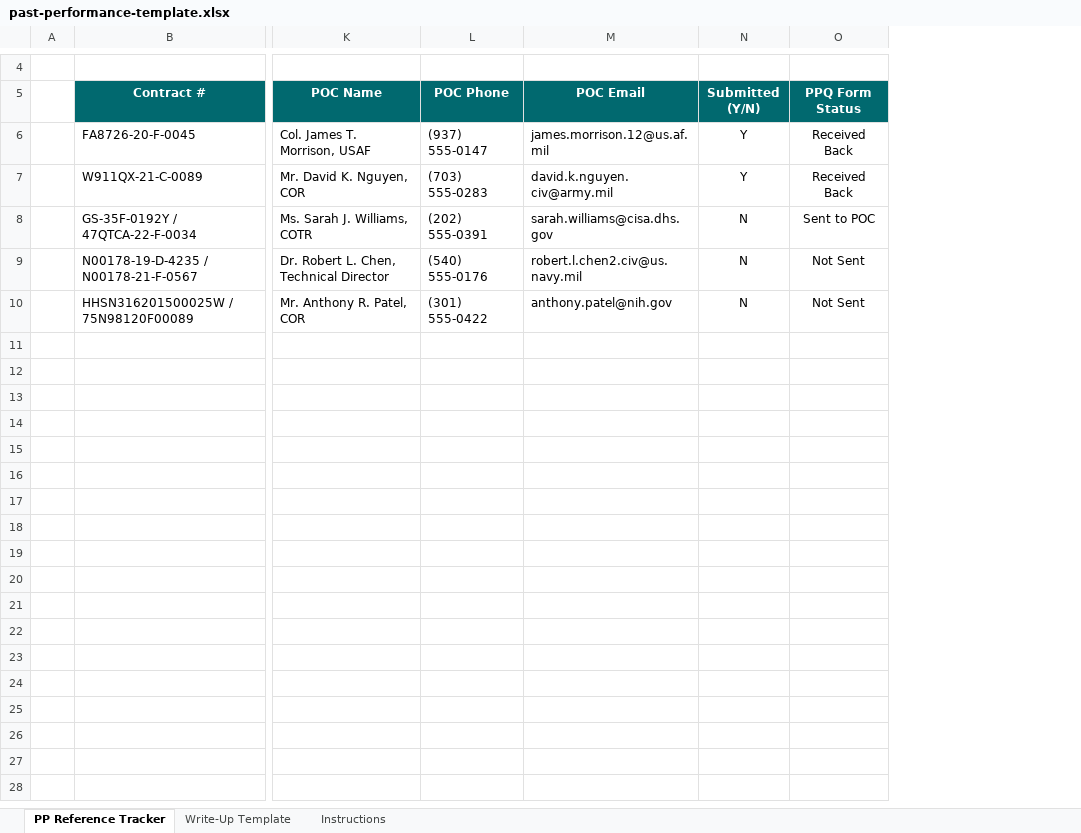
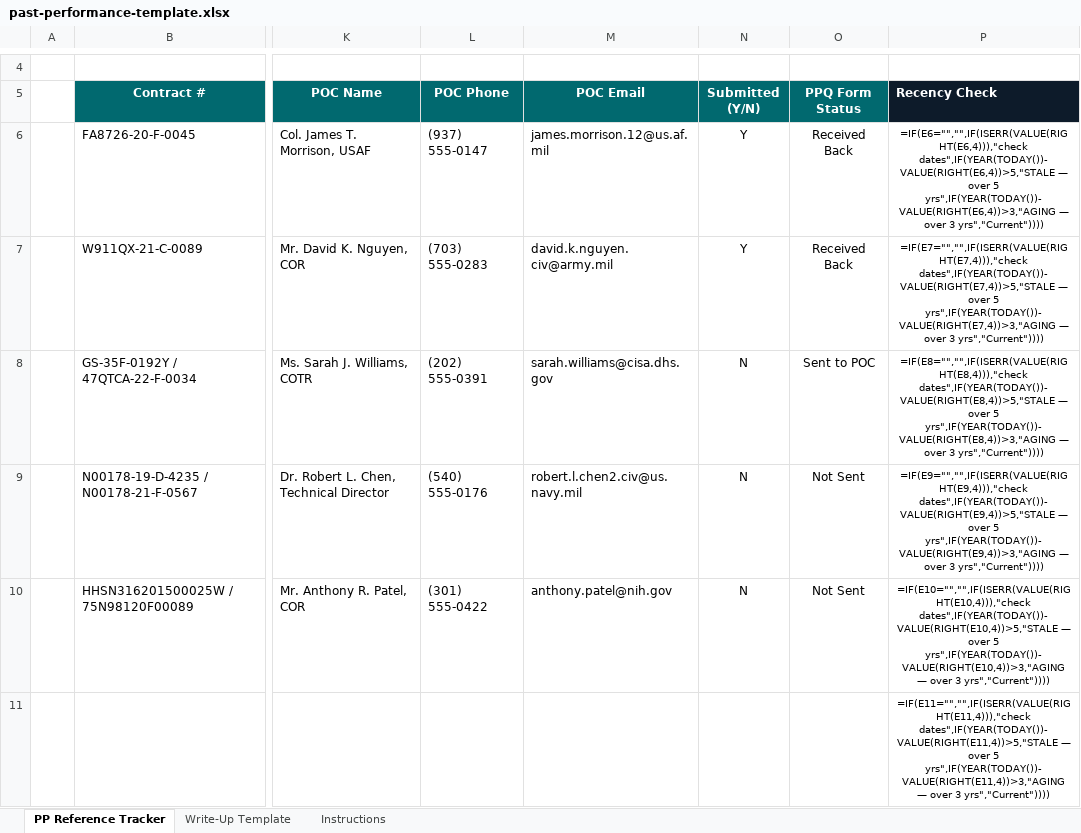
Before and after one commit to jumpmasterguy/acq-pro, an Excel workbook: client/public/products/pack2-proposal-toolkit/past-performance-template.xlsx, sheet PP Reference Tracker, drawn as a sheet; only a part is shown, gaps mark what is left out; values as stored, in another font and other column widths than the file's, no borders; formulas without a stored value are shown as written; conditional formats not drawn; rows hold the shown columns only; the diff covers the shown part only; the diff names each change by its address in the sheet, - before the commit and + after, or states it on an @@ line.

Commit message:
Pack 2: fix CLIN total bug, add compliance/coverage/recency tooling
Fixes a real bug and raises the five Proposal Toolkit tools to the same
bar as Pack 1 — every tool now produces something a proposal manager
can act on or print, not just a table to fill in.

pricing-volume-checklist
- BUG: CLIN Pricing Template summed the Unit Price column (G21), adding
  $/MO + $/HR + $/LOT into a meaningless number. Removed; year columns
  and Total are the real rollups. Noted why on the sheet.

proposal-compliance-matrix
- Added % Complete to the summary strip.
- Added Page Budget by Volume — the page limits were tracked per item but
  never totaled, and blowing a volume page limit is a common
  disqualifier. Per-instance limits (2/person, 1/ref) are excluded and
  called out.
- Converted 20 numeric page limits from text to real numbers so they sum.
- Added a status breakdown block + chart.

win-theme-development
- Theme Matrix counted themes per evaluation factor but never flagged a
  weighted factor with zero coverage. Added a GAP/OK check row with red
  highlighting on gaps.

past-performance-template
- Added a Recency Check reading the end year from Period of Performance:
  Current / AGING over 3 yrs / STALE over 5 yrs, per the FAR 15.305
  recency window most RFPs define.

section-lm-decoder
- Weights were text ('15%') so they could not be validated. Added a
  numeric weight column with a total that flags anything not summing to
  100%. Past Performance carries its 20% at the parent row since its
  sub-factors are confidence-rated, not numerically weighted.

Added the single-org license note to all five. Verified every file
recalculates with zero formula errors, and confirmed the GAP flag fires
by clearing a factor's coverage.

```diff
--- a/client/public/products/pack2-proposal-toolkit/past-performance-template.xlsx (sheet PP Reference Tracker)
+++ b/client/public/products/pack2-proposal-toolkit/past-performance-template.xlsx (sheet PP Reference Tracker)
+column P (Recency Check), rows 6-10: =IF(E6="","",IF(ISERR(VALUE(RIGHT(E6,4))),"check dates",IF(YEAR(TODAY())-VALUE(RIGHT(E6,4))>5,"STALE — over 5 yrs",IF(YEAR(TODAY())-VALUE(RIGHT(E6,4))>3,"AGING — over 3 yrs","Current")))) | =IF(E7="","",IF(ISERR(VALUE(RIGHT(E7,4))),"check dates",IF(YEAR(TODAY())-VALUE(RIGHT(E7,4))>5,"STALE — over 5 yrs",IF(YEAR(TODAY())-VALUE(RIGHT(E7,4))>3,"AGING — over 3 yrs","Current")))) | =IF(E8="","",IF(ISERR(VALUE(RIGHT(E8,4))),"check dates",IF(YEAR(TODAY())-VALUE(RIGHT(E8,4))>5,"STALE — over 5 yrs",IF(YEAR(TODAY())-VALUE(RIGHT(E8,4))>3,"AGING — over 3 yrs","Current")))) | =IF(E9="","",IF(ISERR(VALUE(RIGHT(E9,4))),"check dates",IF(YEAR(TODAY())-VALUE(RIGHT(E9,4))>5,"STALE — over 5 yrs",IF(YEAR(TODAY())-VALUE(RIGHT(E9,4))>3,"AGING — over 3 yrs","Current")))) | =IF(E10="","",IF(ISERR(VALUE(RIGHT(E10,4))),"check dates",IF(YEAR(TODAY())-VALUE(RIGHT(E10,4))>5,"STALE — over 5 yrs",IF(YEAR(TODAY())-VALUE(RIGHT(E10,4))>3,"AGING — over 3 yrs","Current"))))
+row 11:  |  |  |  |  |  |  | =IF(E11="","",IF(ISERR(VALUE(RIGHT(E11,4))),"check dates",IF(YEAR(TODAY())-VALUE(RIGHT(E11,4))>5,"STALE — over 5 yrs",IF(YEAR(TODAY())-VALUE(RIGHT(E11,4))>3,"AGING — over 3 yrs","Current"))))
```
Also changed, not shown: 6 added rows elsewhere in this sheet, sheet Instructions, client/public/products/pack2-proposal-toolkit/proposal-compliance-matrix.xlsx, client/public/products/pack2-proposal-toolkit/section-lm-decoder.xlsx, 7 other files.
